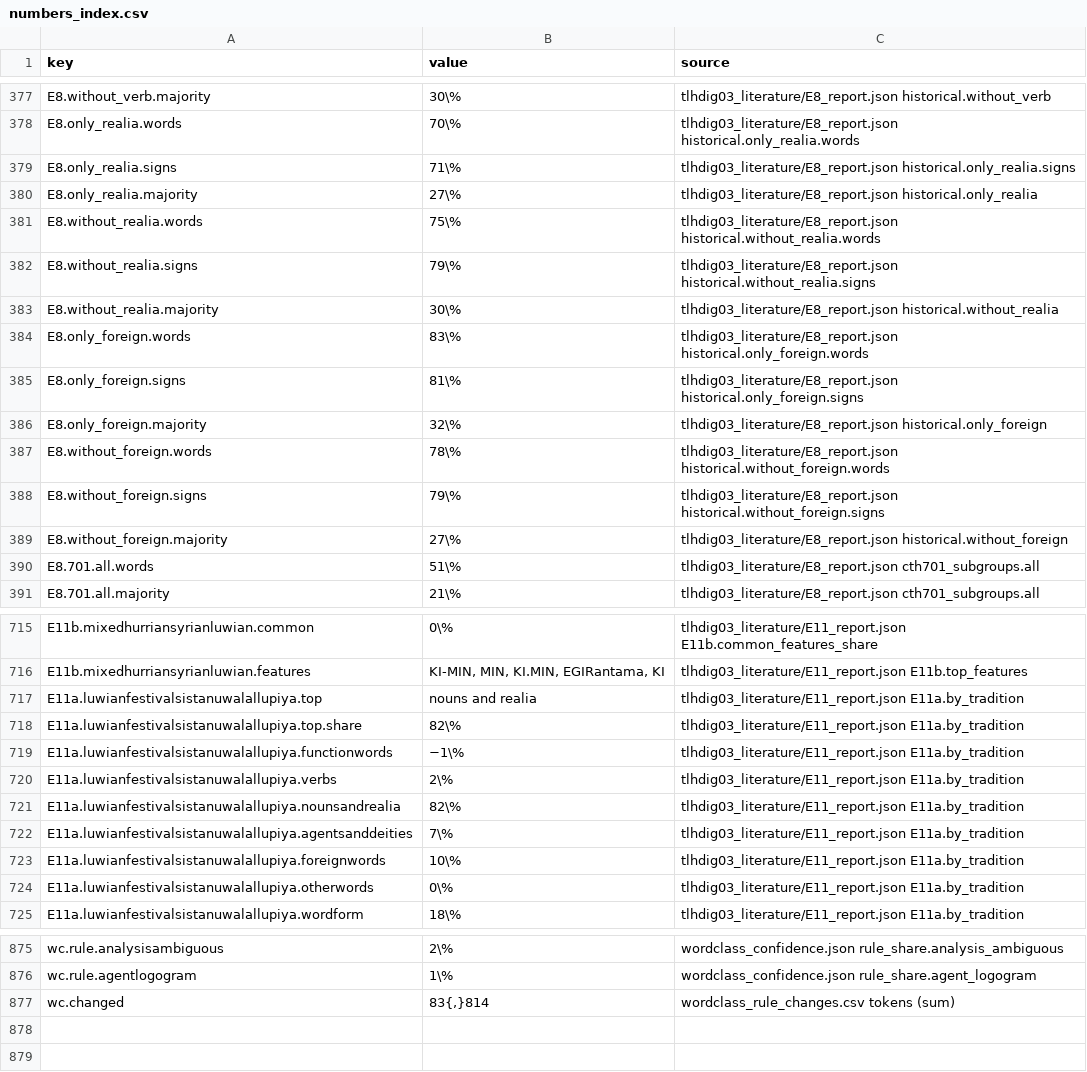
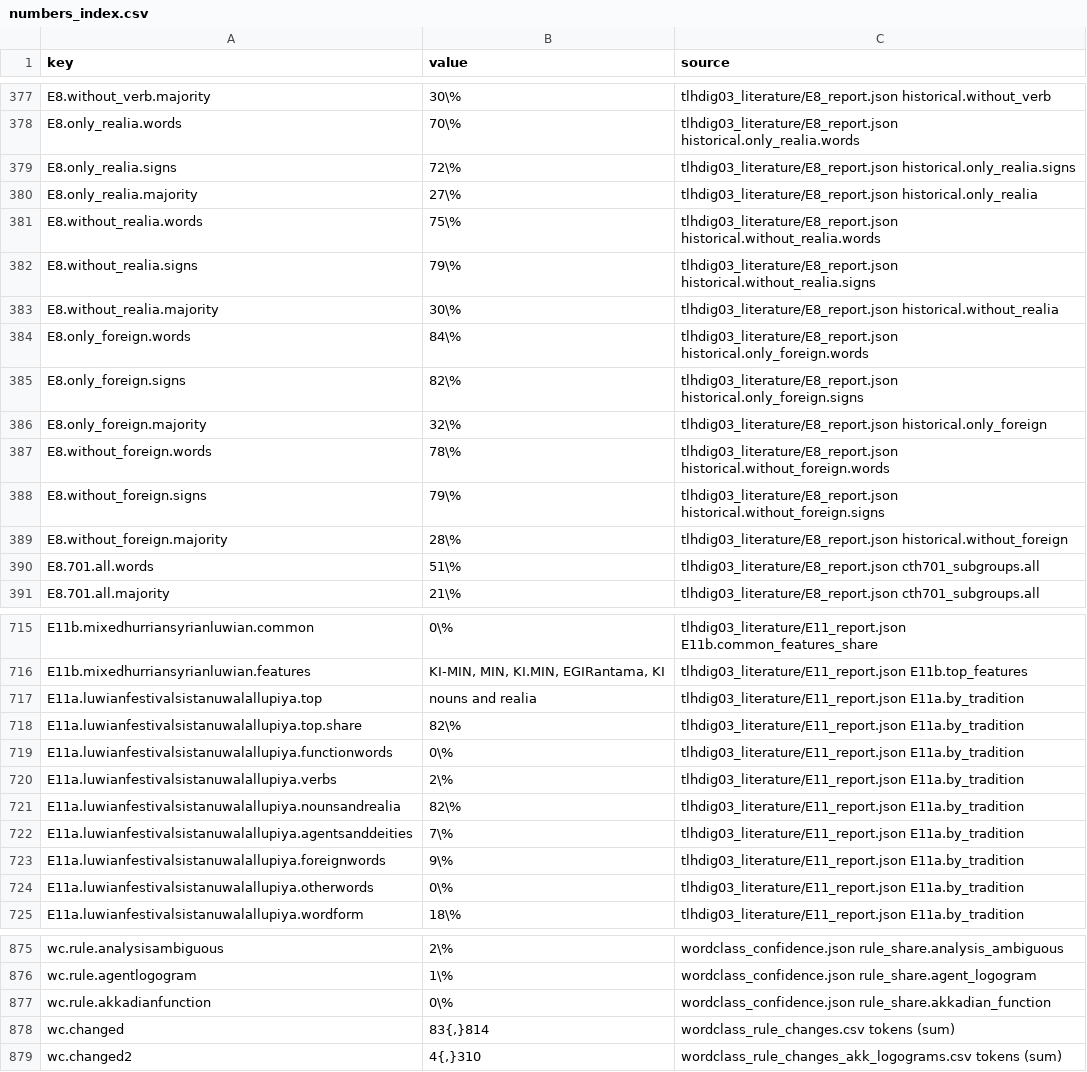
Before and after one commit to shaigordin/measuring-scribal-literacy, a CSV file: paper/generated/numbers_index.csv, drawn as a sheet; only a part is shown, gaps mark what is left out; the diff covers the shown part only.

```diff
--- a/paper/generated/numbers_index.csv
+++ b/paper/generated/numbers_index.csv
@@ -378,3 +378,3 @@ E8.without_verb.majority,30\%,tlhdig03_literature/E8_report.json historical.with
 E8.only_realia.words,70\%,tlhdig03_literature/E8_report.json historical.only_realia.words
-E8.only_realia.signs,71\%,tlhdig03_literature/E8_report.json historical.only_realia.signs
+E8.only_realia.signs,72\%,tlhdig03_literature/E8_report.json historical.only_realia.signs
 E8.only_realia.majority,27\%,tlhdig03_literature/E8_report.json historical.only_realia
@@ -383,4 +383,4 @@ E8.without_realia.signs,79\%,tlhdig03_literature/E8_report.json historical.witho
 E8.without_realia.majority,30\%,tlhdig03_literature/E8_report.json historical.without_realia
-E8.only_foreign.words,83\%,tlhdig03_literature/E8_report.json historical.only_foreign.words
-E8.only_foreign.signs,81\%,tlhdig03_literature/E8_report.json historical.only_foreign.signs
+E8.only_foreign.words,84\%,tlhdig03_literature/E8_report.json historical.only_foreign.words
+E8.only_foreign.signs,82\%,tlhdig03_literature/E8_report.json historical.only_foreign.signs
 E8.only_foreign.majority,32\%,tlhdig03_literature/E8_report.json historical.only_foreign
@@ -388,3 +388,3 @@ E8.without_foreign.words,78\%,tlhdig03_literature/E8_report.json historical.with
 E8.without_foreign.signs,79\%,tlhdig03_literature/E8_report.json historical.without_foreign.signs
-E8.without_foreign.majority,27\%,tlhdig03_literature/E8_report.json historical.without_foreign
+E8.without_foreign.majority,28\%,tlhdig03_literature/E8_report.json historical.without_foreign
 E8.701.all.words,51\%,tlhdig03_literature/E8_report.json cth701_subgroups.all
@@ -718,3 +718,3 @@ E11a.luwianfestivalsistanuwalallupiya.top,nouns and realia,tlhdig03_literature/E
 E11a.luwianfestivalsistanuwalallupiya.top.share,82\%,tlhdig03_literature/E11_report.json E11a.by_tradition
-E11a.luwianfestivalsistanuwalallupiya.functionwords,−1\%,tlhdig03_literature/E11_report.json E11a.by_tradition
+E11a.luwianfestivalsistanuwalallupiya.functionwords,0\%,tlhdig03_literature/E11_report.json E11a.by_tradition
 E11a.luwianfestivalsistanuwalallupiya.verbs,2\%,tlhdig03_literature/E11_report.json E11a.by_tradition
@@ -722,3 +722,3 @@ E11a.luwianfestivalsistanuwalallupiya.nounsandrealia,82\%,tlhdig03_literature/E1
 E11a.luwianfestivalsistanuwalallupiya.agentsanddeities,7\%,tlhdig03_literature/E11_report.json E11a.by_tradition
-E11a.luwianfestivalsistanuwalallupiya.foreignwords,10\%,tlhdig03_literature/E11_report.json E11a.by_tradition
+E11a.luwianfestivalsistanuwalallupiya.foreignwords,9\%,tlhdig03_literature/E11_report.json E11a.by_tradition
 E11a.luwianfestivalsistanuwalallupiya.otherwords,0\%,tlhdig03_literature/E11_report.json E11a.by_tradition
@@ -876,2 +876,4 @@ wc.rule.analysisambiguous,2\%,wordclass_confidence.json rule_share.analysis_ambi
 wc.rule.agentlogogram,1\%,wordclass_confidence.json rule_share.agent_logogram
+wc.rule.akkadianfunction,0\%,wordclass_confidence.json rule_share.akkadian_function
 wc.changed,"83{,}814",wordclass_rule_changes.csv tokens (sum)
+wc.changed2,"4{,}310",wordclass_rule_changes_akk_logograms.csv tokens (sum)
```
Also changed, not shown: 2 edited cells elsewhere in this file, 11 other files.
